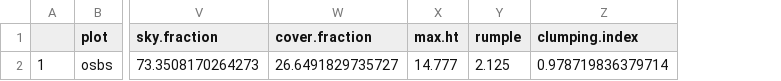
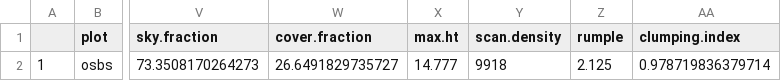
Before and after one commit to atkinsjeff/forestr, a CSV file: vignettes/output/_output.csv, drawn as a sheet; only a part is shown, gaps mark what is left out; the diff names each change by its address in the sheet, - before the commit and + after, or states it on an @@ line.

```diff
--- a/vignettes/output/_output.csv
+++ b/vignettes/output/_output.csv
+column Y (scan.density), row 2: 9918
```
Also changed, not shown: 4 other files.
